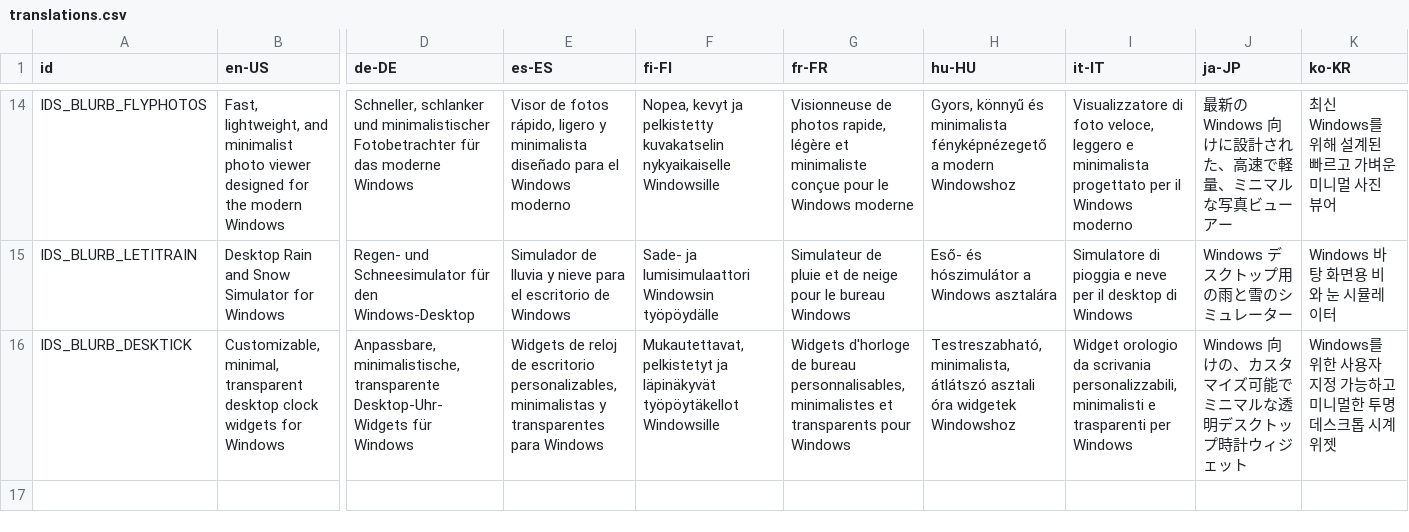
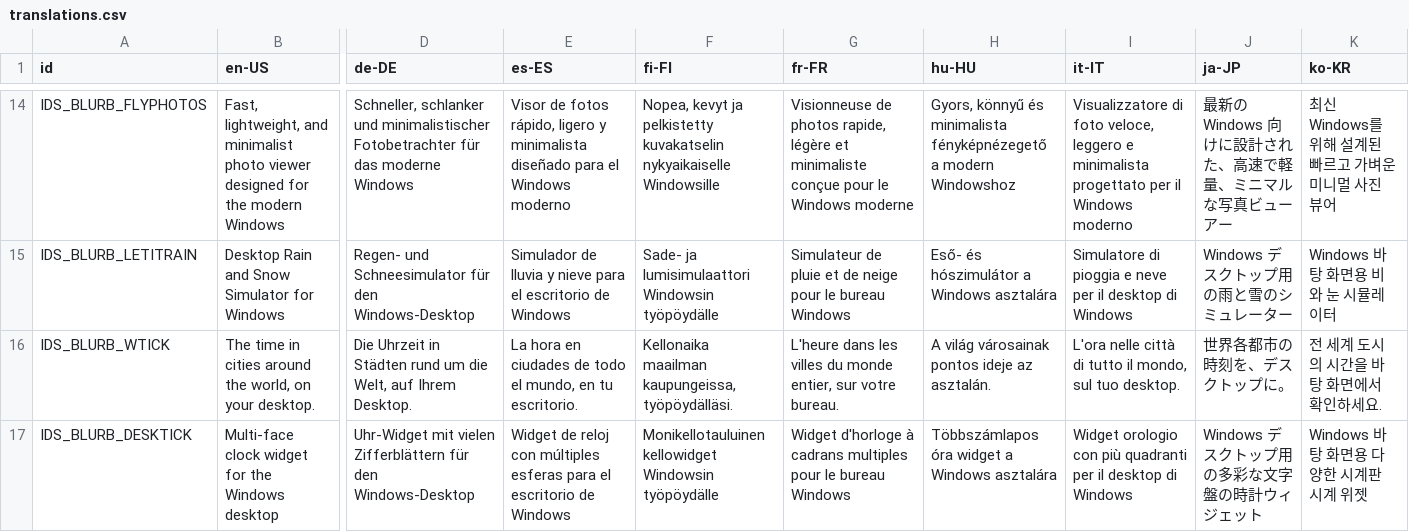
Before and after one commit to riyasy/DeskFlip, a CSV file: src/DeskFlip/Localization/translations.csv, drawn as a sheet; only a part is shown, gaps mark what is left out; addresses are those after the commit; rows hold the shown columns only; the diff covers the shown part only; the diff names each change by its address in the sheet, - before the commit and + after, or states it on an @@ line.

Commit message:
About: list WTick, and use DeskTick's current blurb
desktick.ico is now the single 48x48 frame the .rc comment describes
(9 KB, was the 381 KB full icon).

```diff
--- a/src/DeskFlip/Localization/translations.csv
+++ b/src/DeskFlip/Localization/translations.csv
+row 16: IDS_BLURB_WTICK | The time in cities around the world, on your desktop. | Die Uhrzeit in Städten rund um die Welt, auf Ihrem Desktop. | La hora en ciudades de todo el mundo, en tu escritorio. | Kellonaika maailman kaupungeissa, työpöydälläsi. | L'heure dans les villes du monde entier, sur votre bureau. | A világ városainak pontos ideje az asztalán. | L'ora nelle città di tutto il mondo, sul tuo desktop. | 世界各都市の時刻を、デスクトップに。 | 전 세계 도시의 시간을 바탕 화면에서 확인하세요.
-B17 (en-US): Customizable, minimal, transparent desktop clock widgets for Windows
+B17 (en-US): Multi-face clock widget for the Windows desktop
-D17 (de-DE): Anpassbare, minimalistische, transparente Desktop-Uhr-Widgets für Windows
+D17 (de-DE): Uhr-Widget mit vielen Zifferblättern für den Windows-Desktop
-E17 (es-ES): Widgets de reloj de escritorio personalizables, minimalistas y transparentes para Windows
+E17 (es-ES): Widget de reloj con múltiples esferas para el escritorio de Windows
-F17 (fi-FI): Mukautettavat, pelkistetyt ja läpinäkyvät työpöytäkellot Windowsille
+F17 (fi-FI): Monikellotauluinen kellowidget Windowsin työpöydälle
-G17 (fr-FR): Widgets d'horloge de bureau personnalisables, minimalistes et transparents pour Windows
+G17 (fr-FR): Widget d'horloge à cadrans multiples pour le bureau Windows
-H17 (hu-HU): Testreszabható, minimalista, átlátszó asztali óra widgetek Windowshoz
+H17 (hu-HU): Többszámlapos óra widget a Windows asztalára
-I17 (it-IT): Widget orologio da scrivania personalizzabili, minimalisti e trasparenti per Windows
+I17 (it-IT): Widget orologio con più quadranti per il desktop di Windows
-J17 (ja-JP): Windows 向けの、カスタマイズ可能でミニマルな透明デスクトップ時計ウィジェット
+J17 (ja-JP): Windows デスクトップ用の多彩な文字盤の時計ウィジェット
-K17 (ko-KR): Windows를 위한 사용자 지정 가능하고 미니멀한 투명 데스크톱 시계 위젯
+K17 (ko-KR): Windows 바탕 화면용 다양한 시계판 시계 위젯
```
Also changed, not shown: 9 edited cells elsewhere in this file, 9 other files.
